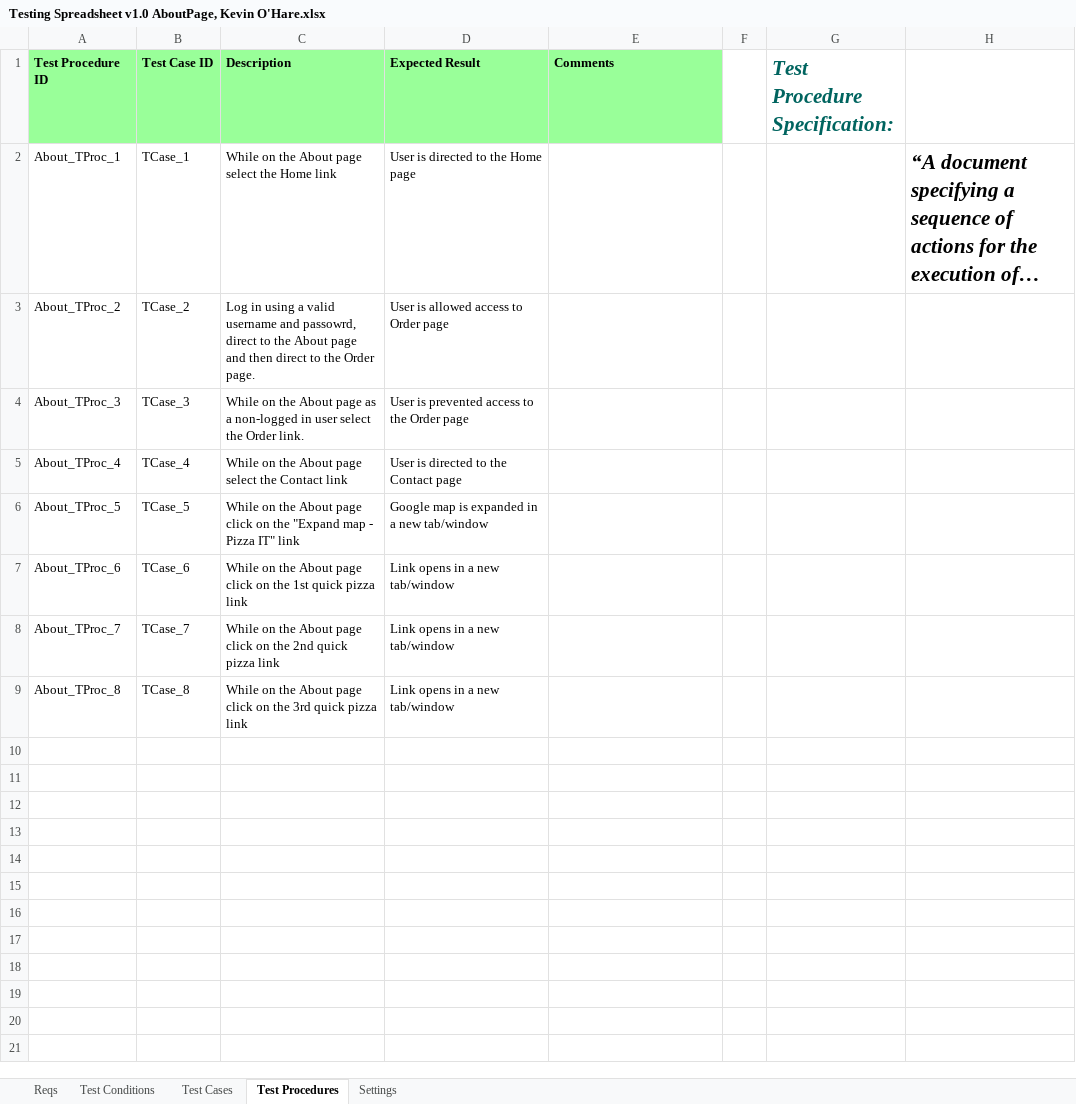
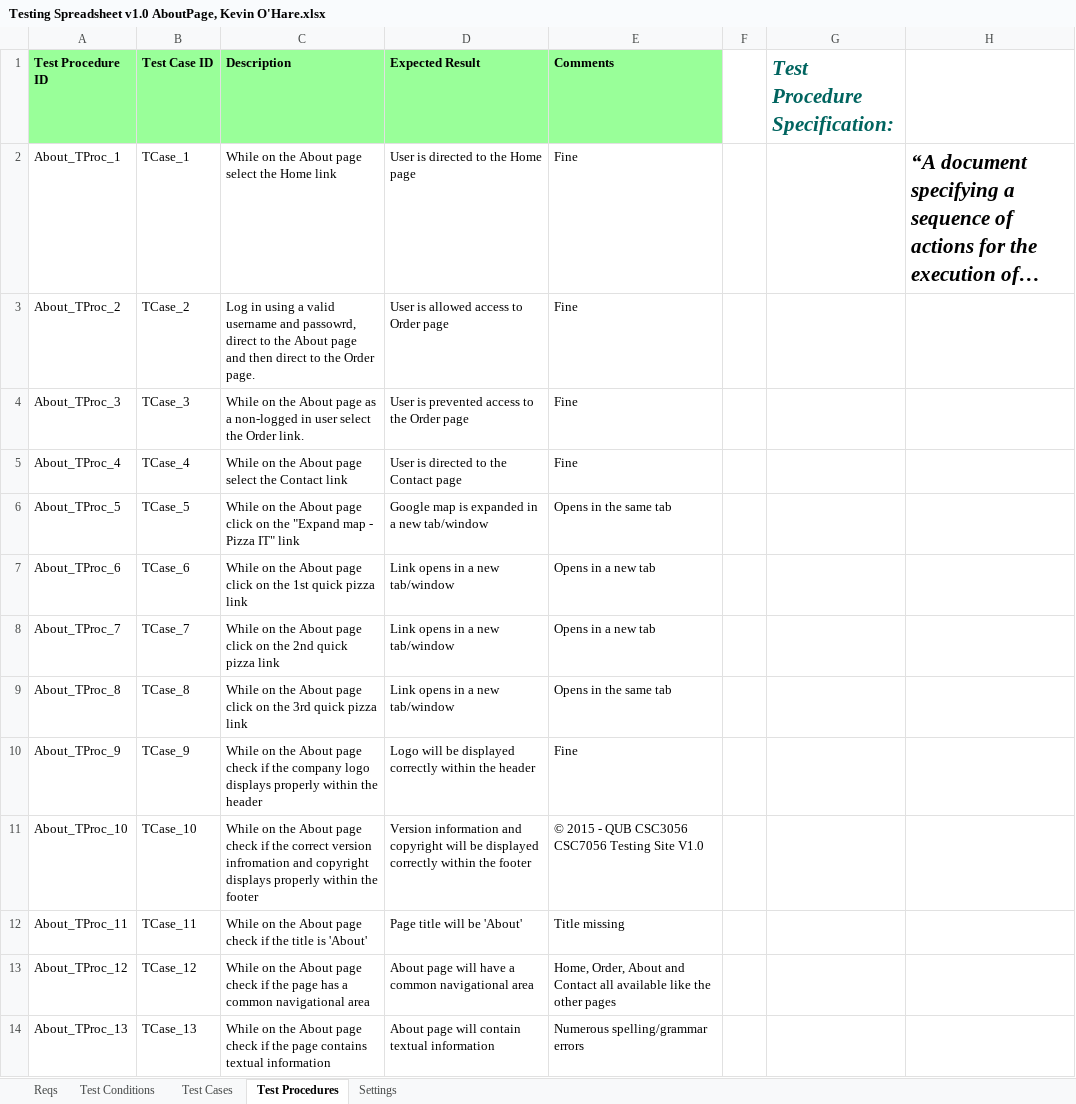
Before and after one commit to KevinOHare/Software-Testing-And-Verification, an Excel workbook: Testing Spreadsheet v1.0 AboutPage, Kevin O'Hare.xlsx, sheet Test Procedures, drawn as a sheet; long unchanged cells end in …; values as stored, in another font and other column widths than the file's, no borders; the diff names each change by its address in the sheet, - before the commit and + after, or states it on an @@ line.

Commit message:
Kevins tests carried out
extra notes added under friends advice

```diff
--- a/Testing Spreadsheet v1.0 AboutPage, Kevin O'Hare.xlsx (sheet Test Procedures)
+++ b/Testing Spreadsheet v1.0 AboutPage, Kevin O'Hare.xlsx (sheet Test Procedures)
-E2:E5 (Comments): (empty)
+E2:E5 (Comments): Fine
-E6 (Comments): (empty)
+E6 (Comments): Opens in the same tab
-E7:E8 (Comments): (empty)
+E7:E8 (Comments): Opens in a new tab
-E9 (Comments): (empty)
+E9 (Comments): Opens in the same tab
+row 10: About_TProc_9 | TCase_9 | While on the About page check if the company logo displays properly within the header | Logo will be displayed correctly within the header | Fine
+row 11: About_TProc_10 | TCase_10 | While on the About page check if the correct version infromation and copyright displays properly within the footer | Version information and copyright will be displayed correctly within the footer | © 2015 - QUB CSC3056 CSC7056 Testing Site V1.0
+row 12: About_TProc_11 | TCase_11 | While on the About page check if the title is 'About' | Page title will be 'About' | Title missing
+row 13: About_TProc_12 | TCase_12 | While on the About page check if the page has a common navigational area | About page will have a common navigational area | Home, Order, About and Contact all available like the other pages
+row 14: About_TProc_13 | TCase_13 | While on the About page check if the page contains textual information | About page will contain textual information | Numerous spelling/grammar errors
```
Also changed, not shown: sheet Test Cases, sheet Test Conditions, charts or pictures, Pizza combinations, Kevin O'Hare.xlsx, 1 other file.
